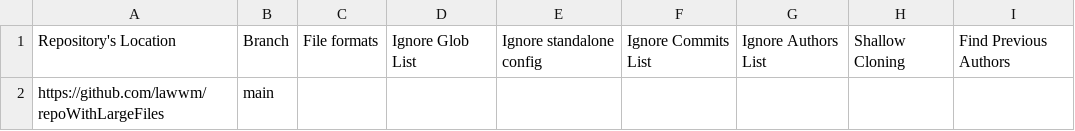
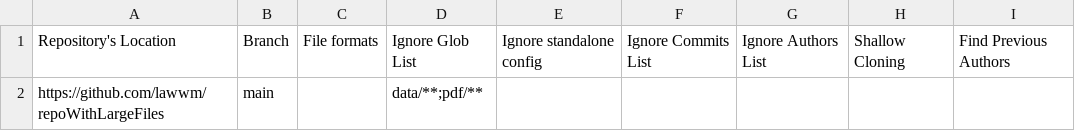
Before and after one commit to lawwm/repoWithLargeFiles, a CSV file: repo-config.csv, drawn as a sheet.

Commit message:
Add globs ignore

```diff
--- a/repo-config.csv
+++ b/repo-config.csv
@@ -1,2 +1,2 @@
 Repository's Location,Branch,File formats,Ignore Glob List,Ignore standalone config,Ignore Commits List,Ignore Authors List,Shallow Cloning,Find Previous Authors
-https://github.com/lawwm/repoWithLargeFiles,main,,,,,,,
+https://github.com/lawwm/repoWithLargeFiles,main,,data/**;pdf/**,,,,,
```
